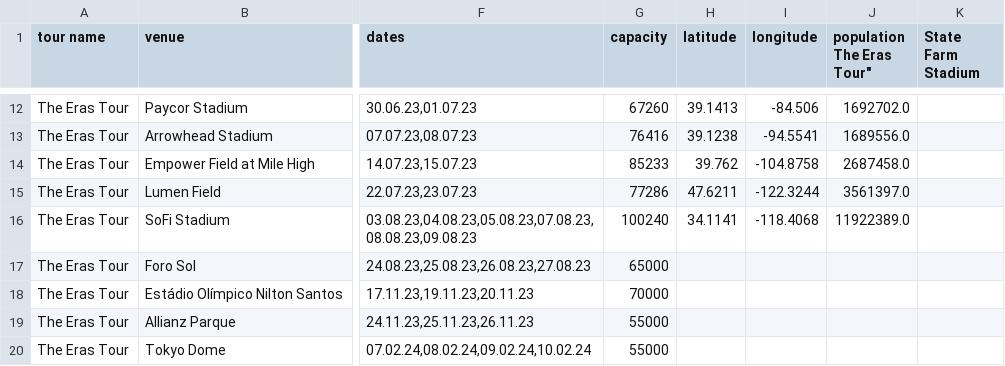
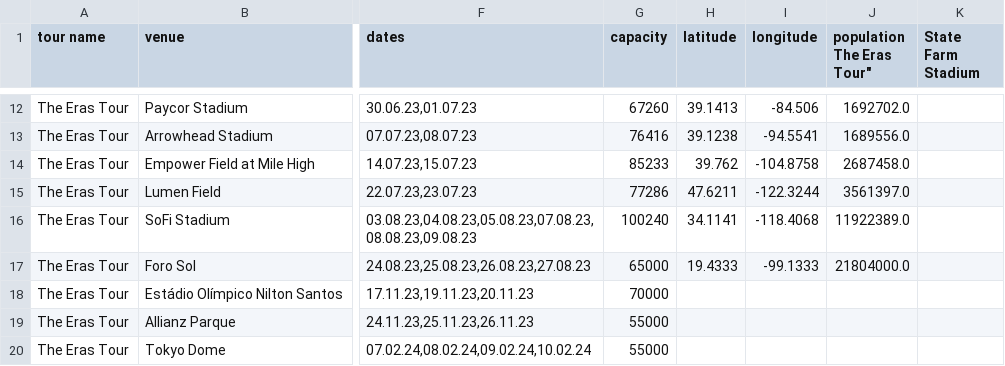
Before and after one commit to cvermno/SLO, a CSV file: erastourvenues.csv, drawn as a sheet; only a part is shown, gaps mark what is left out; the diff names each change by its address in the sheet, - before the commit and + after, or states it on an @@ line.

Commit message:
Update erastourvenues.csv

```diff
--- a/erastourvenues.csv
+++ b/erastourvenues.csv
-H17 (latitude): (empty)
+H17 (latitude): 19.4333
-I17 (longitude): (empty)
+I17 (longitude): -99.1333
-J17 (population The Eras Tour"): (empty)
+J17 (population The Eras Tour"): 21804000.0
```
